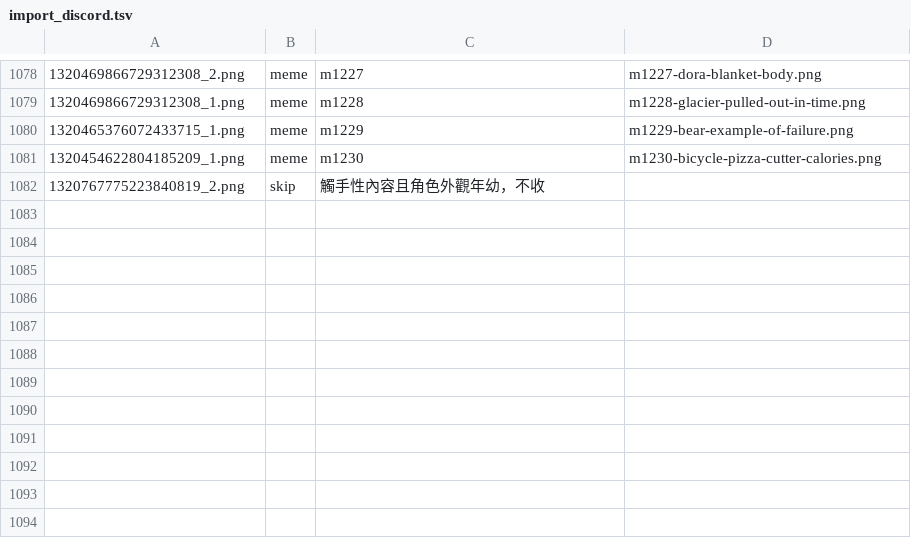
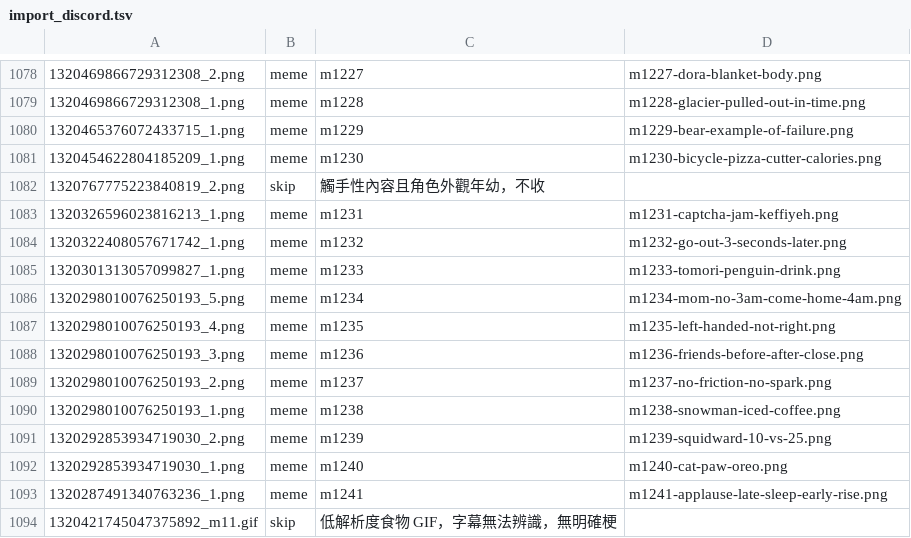
Before and after one commit to derek1403/meme_Bistro, a TSV file: docs/import_discord.tsv, drawn as a sheet; only a part is shown, gaps mark what is left out.

```diff
--- a/docs/import_discord.tsv
+++ b/docs/import_discord.tsv
@@ -1082 +1082,13 @@
 1320767775223840819_2.png	skip	觸手性內容且角色外觀年幼，不收	
+1320326596023816213_1.png	meme	m1231	m1231-captcha-jam-keffiyeh.png
+1320322408057671742_1.png	meme	m1232	m1232-go-out-3-seconds-later.png
+1320301313057099827_1.png	meme	m1233	m1233-tomori-penguin-drink.png
+1320298010076250193_5.png	meme	m1234	m1234-mom-no-3am-come-home-4am.png
+1320298010076250193_4.png	meme	m1235	m1235-left-handed-not-right.png
+1320298010076250193_3.png	meme	m1236	m1236-friends-before-after-close.png
+1320298010076250193_2.png	meme	m1237	m1237-no-friction-no-spark.png
+1320298010076250193_1.png	meme	m1238	m1238-snowman-iced-coffee.png
+1320292853934719030_2.png	meme	m1239	m1239-squidward-10-vs-25.png
+1320292853934719030_1.png	meme	m1240	m1240-cat-paw-oreo.png
+1320287491340763236_1.png	meme	m1241	m1241-applause-late-sleep-early-rise.png
+1320421745047375892_m11.gif	skip	低解析度食物 GIF，字幕無法辨識，無明確梗	
```
Also changed, not shown: 31 other files.
